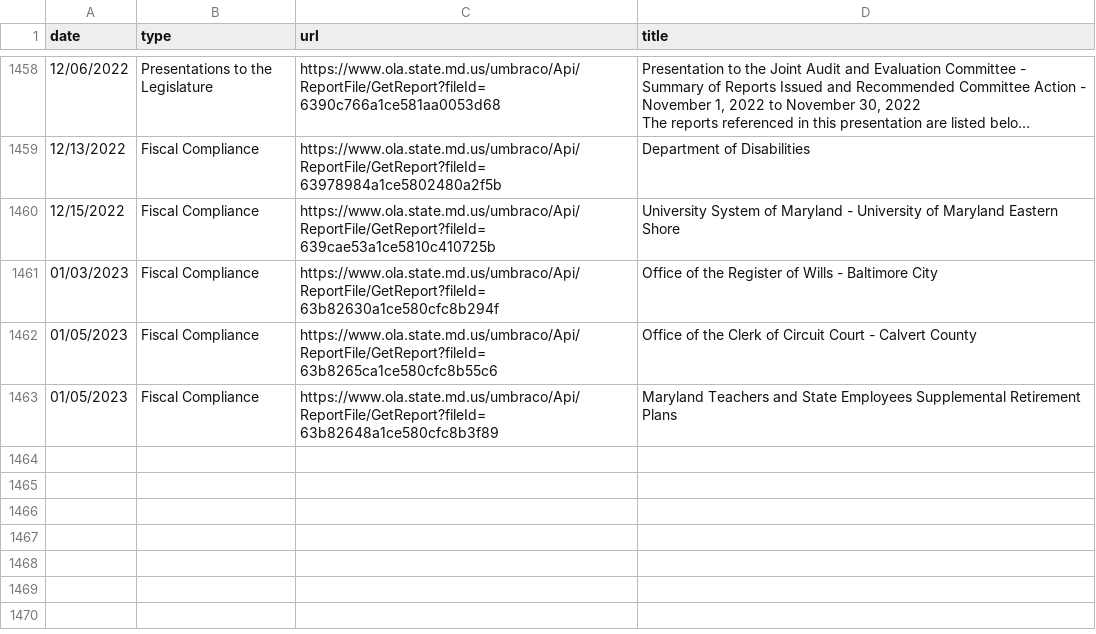
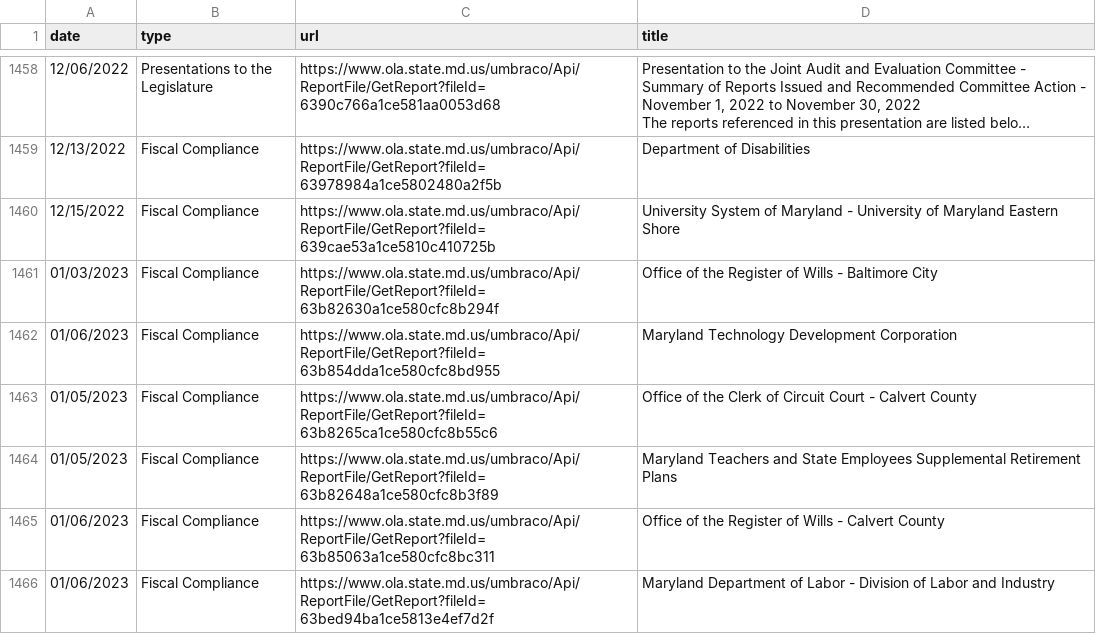
Before and after one commit to dwillis/maryland_git_scraping, a CSV file: ola_reports.csv, drawn as a sheet; only a part is shown, gaps mark what is left out; long unchanged cells end in …; the diff names each change by its address in the sheet, - before the commit and + after, or states it on an @@ line.

```diff
--- a/ola_reports.csv
+++ b/ola_reports.csv
+row 1462: 01/06/2023 | Fiscal Compliance | https://www.ola.state.md.us/umbraco/Api/ReportFile/GetReport?fileId=63b854dda1ce580cfc8bd955 | Maryland Technology Development Corporation
+row 1465: 01/06/2023 | Fiscal Compliance | https://www.ola.state.md.us/umbraco/Api/ReportFile/GetReport?fileId=63b85063a1ce580cfc8bc311 | Office of the Register of Wills - Calvert County
+row 1466: 01/06/2023 | Fiscal Compliance | https://www.ola.state.md.us/umbraco/Api/ReportFile/GetReport?fileId=63bed94ba1ce5813e4ef7d2f | Maryland Department of Labor - Division of Labor and Industry
```
Also changed, not shown: 1 other file.
